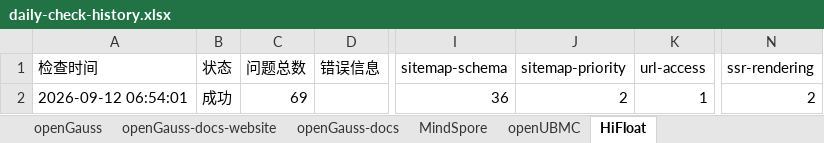
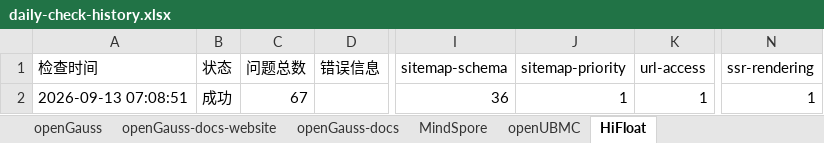
Before and after one commit to opensourceways/daily-check-workflow, an Excel workbook: daily-check-history.xlsx, sheet HiFloat, drawn as a sheet; only a part is shown, gaps mark what is left out; values as stored, in another font and other column widths than the file's, no borders; the diff names each change by its address in the sheet, - before the commit and + after, or states it on an @@ line.

```diff
--- a/daily-check-history.xlsx (sheet HiFloat)
+++ b/daily-check-history.xlsx (sheet HiFloat)
-A2 (检查时间): 2026-09-12 06:54:01
+A2 (检查时间): 2026-09-13 07:08:51
-C2 (问题总数): 69
+C2 (问题总数): 67
-J2 (sitemap-priority): 2
+J2 (sitemap-priority): 1
-N2 (ssr-rendering): 2
+N2 (ssr-rendering): 1
```
Also changed, not shown: sheet openGauss, sheet openEuler-docs, sheet openEuler-docs-website, sheet openGauss-docs-website, sheet openGauss-docs, sheet openEuler, 2 more sheets.
